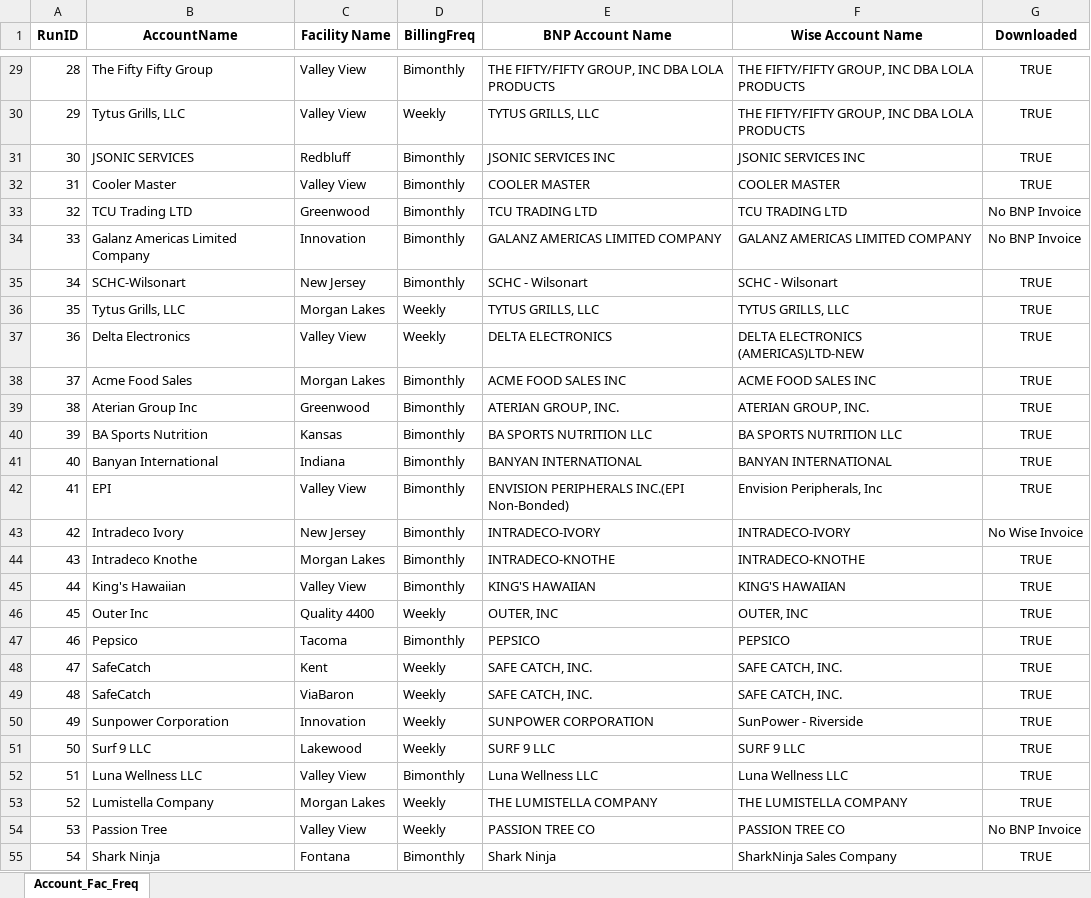
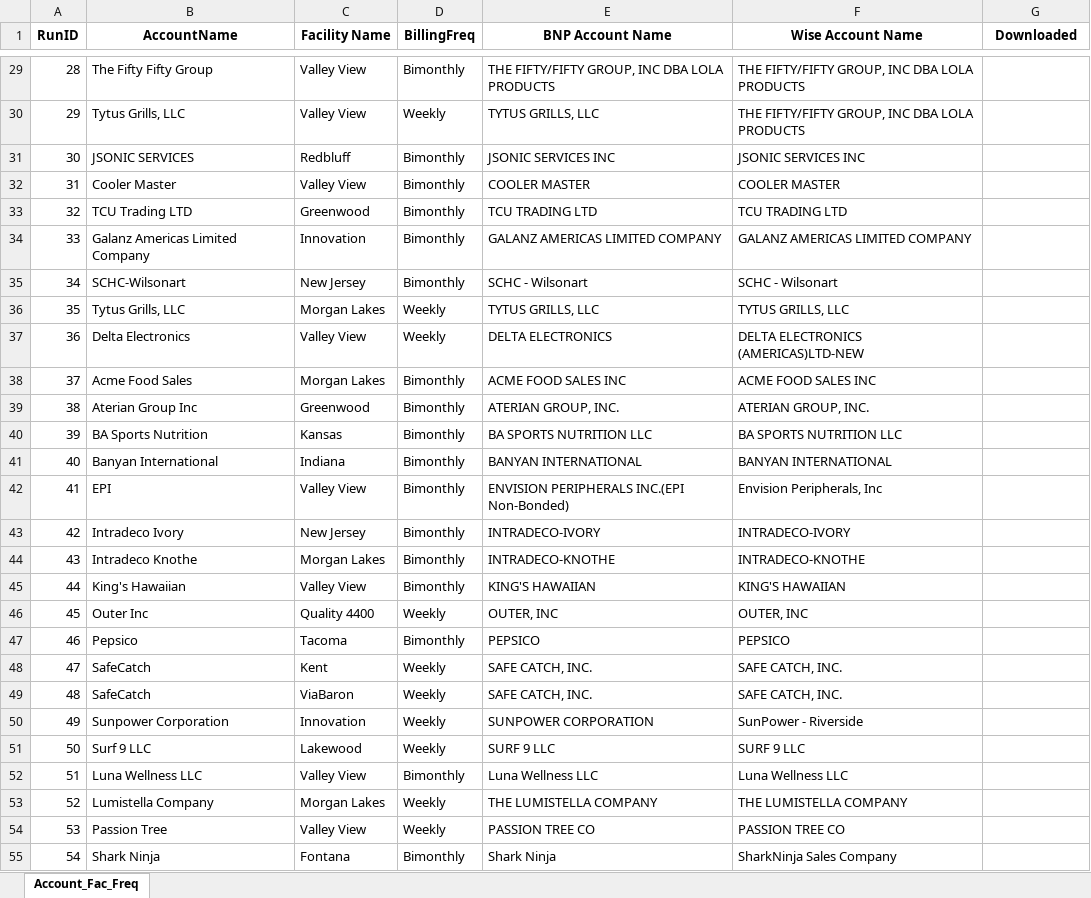
Before and after one commit to huytranunisco/AM8, an Excel workbook: AccountsDone.xlsx, sheet Account_Fac_Freq, drawn as a sheet; only a part is shown, gaps mark what is left out; values as stored, in another font and other column widths than the file's, no borders; the diff covers the shown part only; the diff names each change by its address in the sheet, - before the commit and + after, or states it on an @@ line.

Commit message:
invoice auto executable

```diff
--- a/AccountsDone.xlsx (sheet Account_Fac_Freq)
+++ b/AccountsDone.xlsx (sheet Account_Fac_Freq)
-G29:G32 (Downloaded): TRUE
+G29:G32 (Downloaded): (empty)
-G33:G34 (Downloaded): No BNP Invoice
+G33:G34 (Downloaded): (empty)
-G35:G42 (Downloaded): TRUE
+G35:G42 (Downloaded): (empty)
-G43 (Downloaded): No Wise Invoice
+G43 (Downloaded): (empty)
-G44:G53 (Downloaded): TRUE
+G44:G53 (Downloaded): (empty)
-G54 (Downloaded): No BNP Invoice
+G54 (Downloaded): (empty)
-G55 (Downloaded): TRUE
+G55 (Downloaded): (empty)
```
Also changed, not shown: 37 edited cells and cell formats elsewhere in this sheet, 12 other files.
